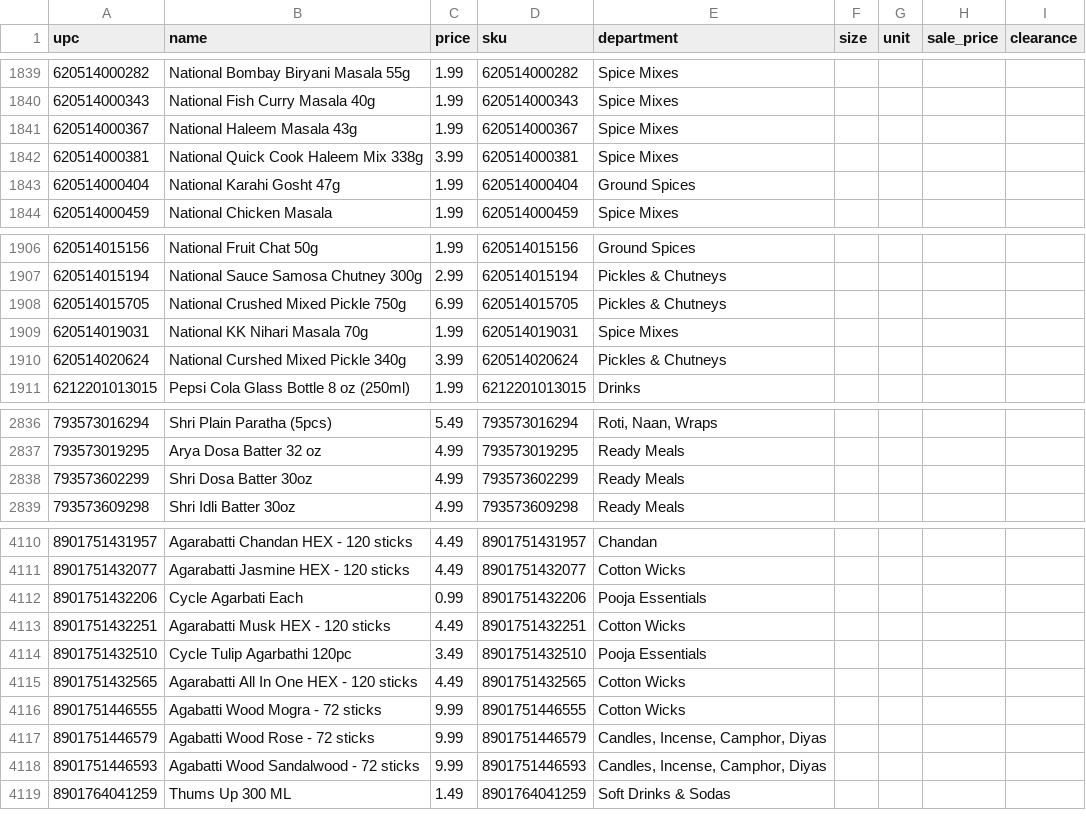
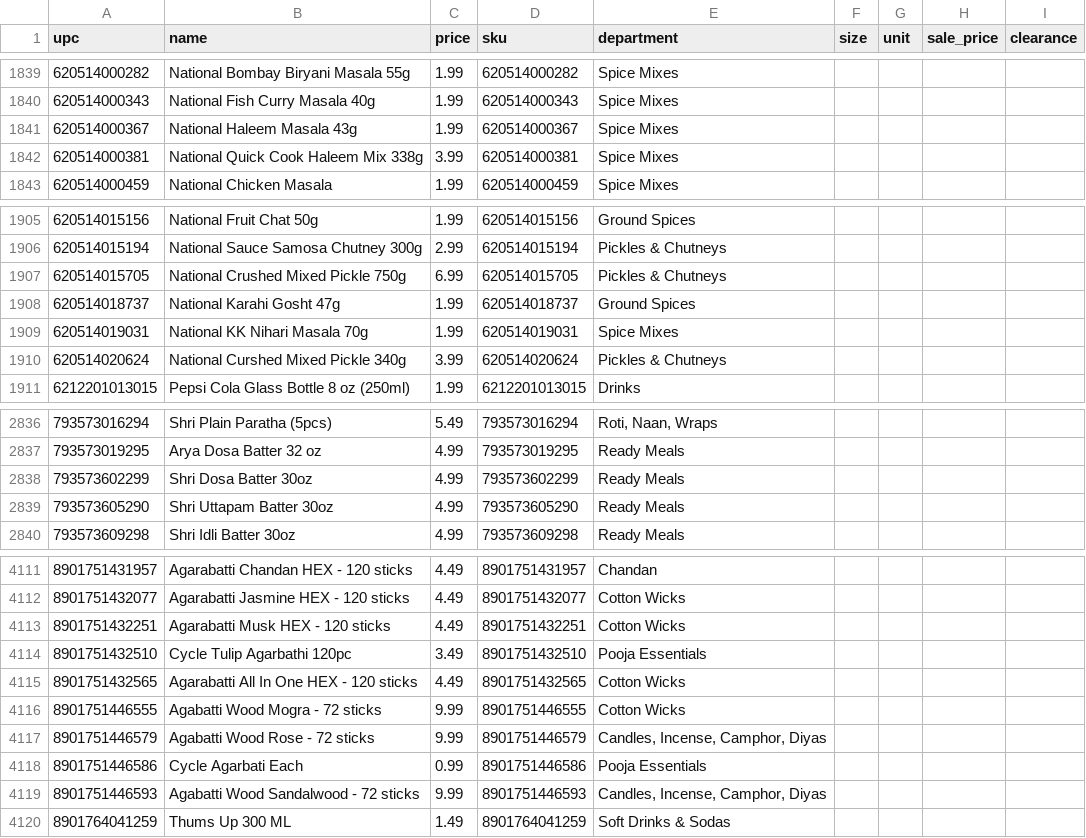
Before and after one commit to spicetownbackend/spicetown-labels, a CSV file: data/products.csv, drawn as a sheet; only a part is shown, gaps mark what is left out; the diff covers the shown part only.

```diff
--- a/data/products.csv
+++ b/data/products.csv
@@ -1842,3 +1842,2 @@ upc,name,price,sku,department,size,unit,sale_price,clearance
 620514000381,National Quick Cook Haleem Mix 338g,3.99,620514000381,Spice Mixes,,,,
-620514000404,National Karahi Gosht 47g,1.99,620514000404,Ground Spices,,,,
 620514000459,National Chicken Masala,1.99,620514000459,Spice Mixes,,,,
@@ -1908,2 +1907,3 @@ upc,name,price,sku,department,size,unit,sale_price,clearance
 620514015705,National Crushed Mixed Pickle 750g,6.99,620514015705,Pickles & Chutneys,,,,
+620514018737,National Karahi Gosht 47g,1.99,620514018737,Ground Spices,,,,
 620514019031,National KK Nihari Masala 70g,1.99,620514019031,Spice Mixes,,,,
@@ -2838,2 +2838,3 @@ upc,name,price,sku,department,size,unit,sale_price,clearance
 793573602299,Shri Dosa Batter 30oz,4.99,793573602299,Ready Meals,,,,
+793573605290,Shri Uttapam Batter 30oz,4.99,793573605290,Ready Meals,,,,
 793573609298,Shri Idli Batter 30oz,4.99,793573609298,Ready Meals,,,,
@@ -4111,3 +4112,2 @@ upc,name,price,sku,department,size,unit,sale_price,clearance
 8901751432077,Agarabatti Jasmine HEX - 120 sticks,4.49,8901751432077,Cotton Wicks,,,,
-8901751432206,Cycle Agarbati Each,0.99,8901751432206,Pooja Essentials,,,,
 8901751432251,Agarabatti Musk HEX - 120 sticks,4.49,8901751432251,Cotton Wicks,,,,
@@ -4117,2 +4117,3 @@ upc,name,price,sku,department,size,unit,sale_price,clearance
 8901751446579,Agabatti Wood Rose - 72 sticks,9.99,8901751446579,"Candles, Incense, Camphor, Diyas",,,,
+8901751446586,Cycle Agarbati Each,0.99,8901751446586,Pooja Essentials,,,,
 8901751446593,Agabatti Wood Sandalwood - 72 sticks,9.99,8901751446593,"Candles, Incense, Camphor, Diyas",,,,
```
Also changed, not shown: 1 removed row elsewhere in this file.
